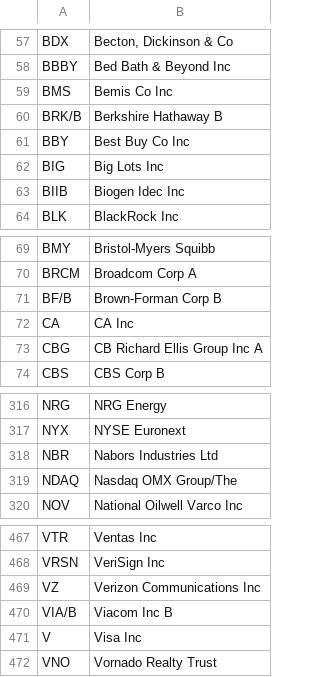
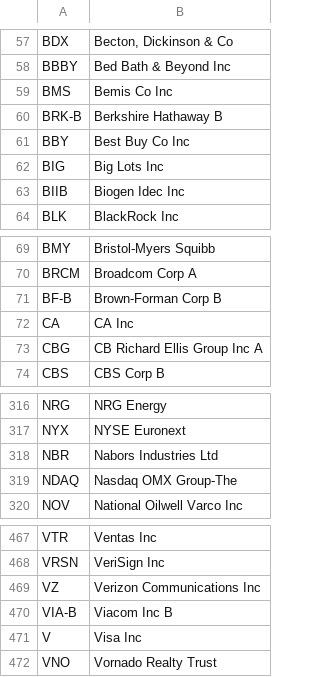
Before and after one commit to johnktims/stockpyle, a CSV file: data/sp500_18_may_2011.csv, drawn as a sheet; only a part is shown, gaps mark what is left out.

Commit message:
Re-formatted S&P 500 symbols since '/' was causing problems. Yahoo! forms want '-' instead.

```diff
--- a/data/sp500_18_may_2011.csv
+++ b/data/sp500_18_may_2011.csv
@@ -59,3 +59,3 @@
 "BMS","Bemis Co Inc"
-"BRK/B","Berkshire Hathaway B"
+"BRK-B","Berkshire Hathaway B"
 "BBY","Best Buy Co Inc"
@@ -70,3 +70,3 @@
 "BRCM","Broadcom Corp A"
-"BF/B","Brown-Forman Corp B"
+"BF-B","Brown-Forman Corp B"
 "CA","CA Inc"
@@ -318,3 +318,3 @@
 "NBR","Nabors Industries Ltd"
-"NDAQ","Nasdaq OMX Group/The"
+"NDAQ","Nasdaq OMX Group-The"
 "NOV","National Oilwell Varco Inc"
@@ -469,3 +469,3 @@
 "VZ","Verizon Communications Inc"
-"VIA/B","Viacom Inc B"
+"VIA-B","Viacom Inc B"
 "V","Visa Inc"
```
